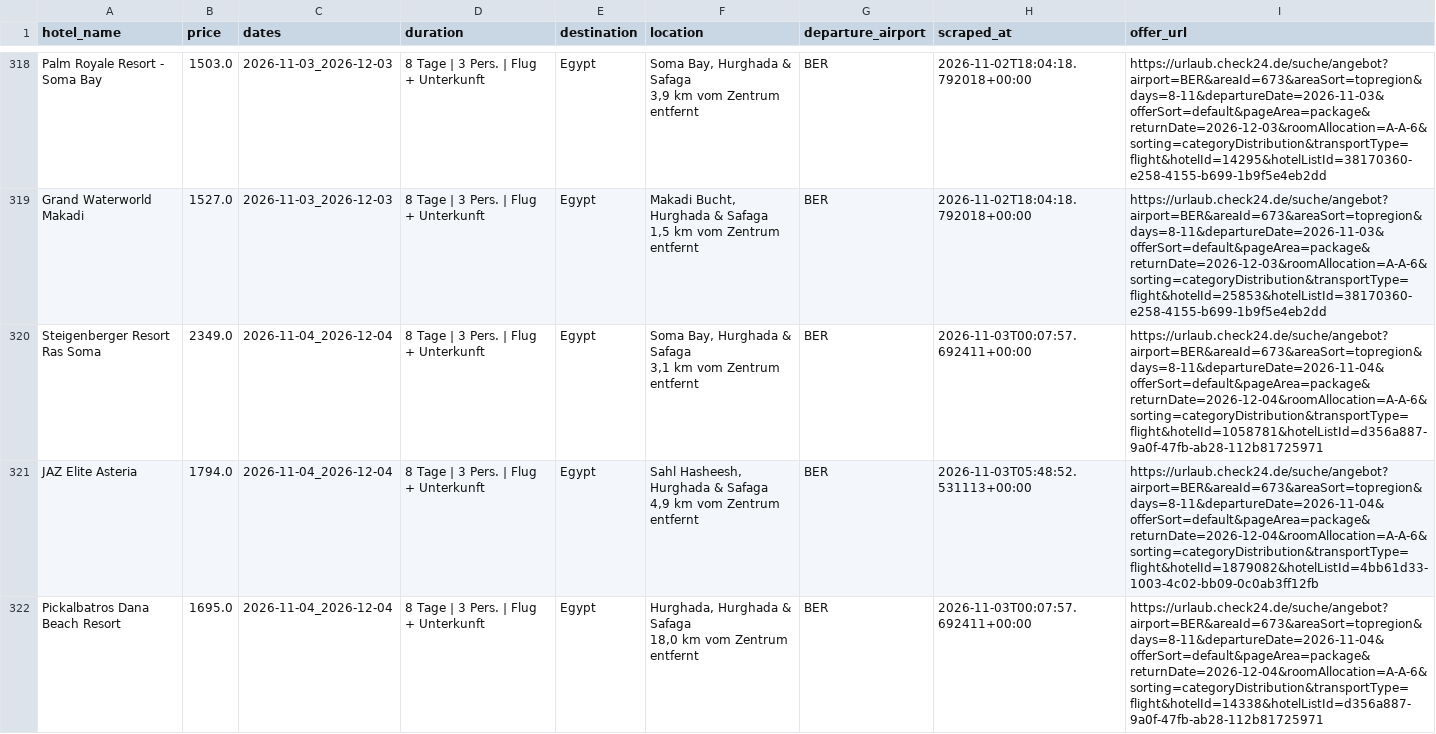
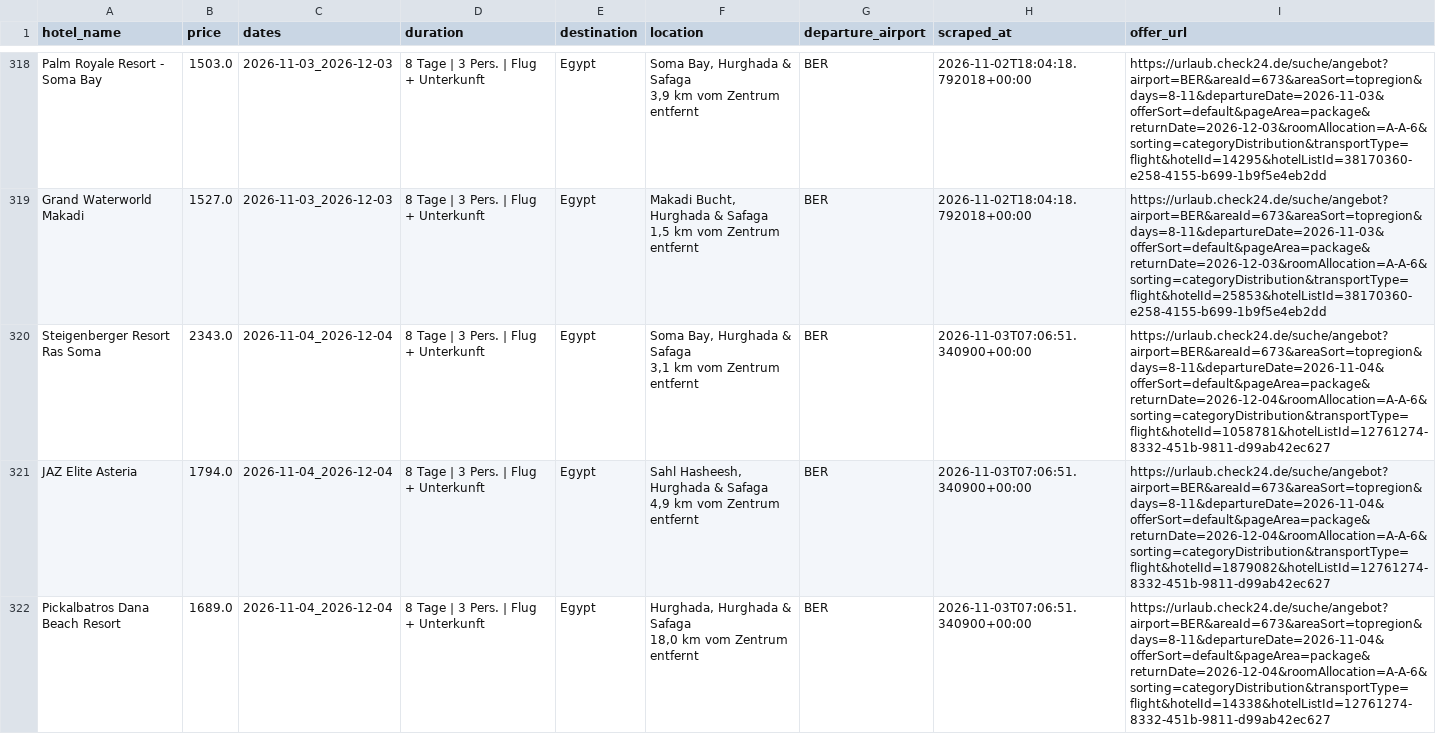
Before and after one commit to Jancker2a/travel-monitoring, a CSV file: data/filters/filter_7_10_days/germany_prices.csv, drawn as a sheet; only a part is shown, gaps mark what is left out; the diff covers the shown part only.

```diff
--- a/data/filters/filter_7_10_days/germany_prices.csv
+++ b/data/filters/filter_7_10_days/germany_prices.csv
@@ -622,7 +622,7 @@
  1,5 km vom Zentrum entfernt","BER","2026-11-02T18:04:18.792018+00:00","https://urlaub.check24.de/suche/angebot?airport=BER&areaId=673&areaSort=topregion&days=8-11&departureDate=2026-11-03&offerSort=default&pageArea=package&returnDate=2026-12-03&roomAllocation=A-A-6&sorting=categoryDistribution&transportType=flight&hotelId=25853&hotelListId=38170360-e258-4155-b699-1b9f5e4eb2dd"
-"Steigenberger Resort Ras Soma","2349.0","2026-11-04_2026-12-04","8 Tage | 3 Pers. | Flug + Unterkunft","Egypt","Soma Bay, Hurghada & Safaga
- 3,1 km vom Zentrum entfernt","BER","2026-11-03T00:07:57.692411+00:00","https://urlaub.check24.de/suche/angebot?airport=BER&areaId=673&areaSort=topregion&days=8-11&departureDate=2026-11-04&offerSort=default&pageArea=package&returnDate=2026-12-04&roomAllocation=A-A-6&sorting=categoryDistribution&transportType=flight&hotelId=1058781&hotelListId=d356a887-9a0f-47fb-ab28-112b81725971"
-"JAZ Elite Asteria","1794.0","2026-11-04_2026-12-04","8 Tage | 3 Pers. | Flug + Unterkunft","Egypt","Sahl Hasheesh, Hurghada & Safaga
- 4,9 km vom Zentrum entfernt","BER","2026-11-03T05:48:52.531113+00:00","https://urlaub.check24.de/suche/angebot?airport=BER&areaId=673&areaSort=topregion&days=8-11&departureDate=2026-11-04&offerSort=default&pageArea=package&returnDate=2026-12-04&roomAllocation=A-A-6&sorting=categoryDistribution&transportType=flight&hotelId=1879082&hotelListId=4bb61d33-1003-4c02-bb09-0c0ab3ff12fb"
-"Pickalbatros Dana Beach Resort","1695.0","2026-11-04_2026-12-04","8 Tage | 3 Pers. | Flug + Unterkunft","Egypt","Hurghada, Hurghada & Safaga
- 18,0 km vom Zentrum entfernt","BER","2026-11-03T00:07:57.692411+00:00","https://urlaub.check24.de/suche/angebot?airport=BER&areaId=673&areaSort=topregion&days=8-11&departureDate=2026-11-04&offerSort=default&pageArea=package&returnDate=2026-12-04&roomAllocation=A-A-6&sorting=categoryDistribution&transportType=flight&hotelId=14338&hotelListId=d356a887-9a0f-47fb-ab28-112b81725971"
+"Steigenberger Resort Ras Soma","2343.0","2026-11-04_2026-12-04","8 Tage | 3 Pers. | Flug + Unterkunft","Egypt","Soma Bay, Hurghada & Safaga
+ 3,1 km vom Zentrum entfernt","BER","2026-11-03T07:06:51.340900+00:00","https://urlaub.check24.de/suche/angebot?airport=BER&areaId=673&areaSort=topregion&days=8-11&departureDate=2026-11-04&offerSort=default&pageArea=package&returnDate=2026-12-04&roomAllocation=A-A-6&sorting=categoryDistribution&transportType=flight&hotelId=1058781&hotelListId=12761274-8332-451b-9811-d99ab42ec627"
+"JAZ Elite Asteria","1794.0","2026-11-04_2026-12-04","8 Tage | 3 Pers. | Flug + Unterkunft","Egypt","Sahl Hasheesh, Hurghada & Safaga
+ 4,9 km vom Zentrum entfernt","BER","2026-11-03T07:06:51.340900+00:00","https://urlaub.check24.de/suche/angebot?airport=BER&areaId=673&areaSort=topregion&days=8-11&departureDate=2026-11-04&offerSort=default&pageArea=package&returnDate=2026-12-04&roomAllocation=A-A-6&sorting=categoryDistribution&transportType=flight&hotelId=1879082&hotelListId=12761274-8332-451b-9811-d99ab42ec627"
+"Pickalbatros Dana Beach Resort","1689.0","2026-11-04_2026-12-04","8 Tage | 3 Pers. | Flug + Unterkunft","Egypt","Hurghada, Hurghada & Safaga
+ 18,0 km vom Zentrum entfernt","BER","2026-11-03T07:06:51.340900+00:00","https://urlaub.check24.de/suche/angebot?airport=BER&areaId=673&areaSort=topregion&days=8-11&departureDate=2026-11-04&offerSort=default&pageArea=package&returnDate=2026-12-04&roomAllocation=A-A-6&sorting=categoryDistribution&transportType=flight&hotelId=14338&hotelListId=12761274-8332-451b-9811-d99ab42ec627"
```
Also changed, not shown: 1 added row and 13 edited cells elsewhere in this file, data/filters/filter_13_16_days/germany_prices.csv, data/filters/filter_egypt_ny_dec24_2026_7_10_days/germany_prices.csv, 44 other files.
